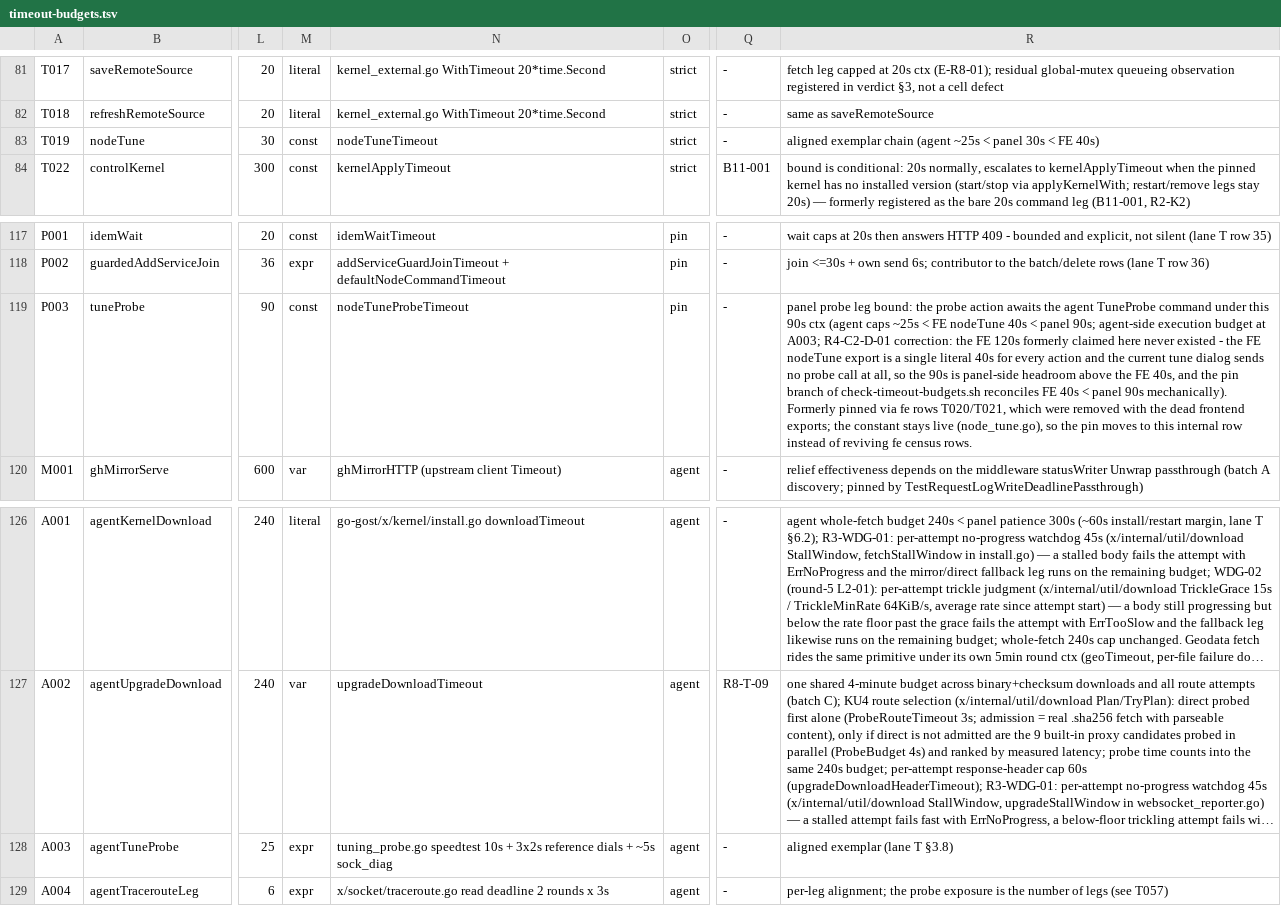
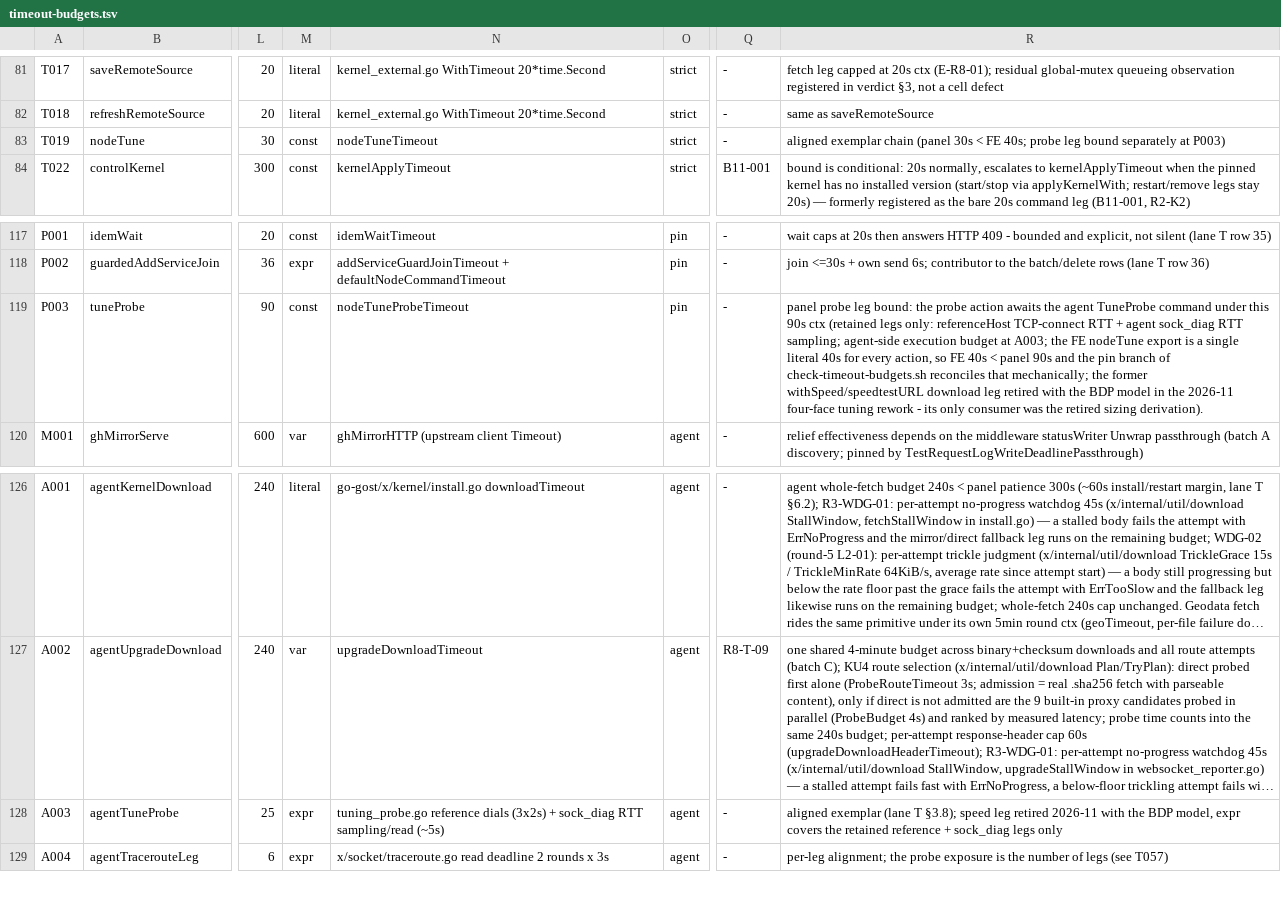
Before and after one commit to iiiiiiiii7125-art/flmx-max, a TSV file: doc/audit/timeout-budgets.tsv, drawn as a sheet; only a part is shown, gaps mark what is left out; long unchanged cells end in …; the diff names each change by its address in the sheet, - before the commit and + after, or states it on an @@ line.

Commit message:
feat(tune): replace BDP/auto tuning with four-face model, keep line probe

```diff
--- a/doc/audit/timeout-budgets.tsv
+++ b/doc/audit/timeout-budgets.tsv
-R83: …exemplar chain (agent ~25s < panel 30s < FE 40s)
+R83: …exemplar chain (panel 30s < FE 40s; probe leg bound separately at P003)
-R119: …90s ctx (agent caps ~25s < FE nodeTune 40s < panel 90s; agent-side execution budget at A003; R4-C2-D-01 correction: the FE 120s formerly claimed here never existed - the FE nodeTune export is a single literal 40s for every action and the current tune dialog sends no probe call at all, so the 90s is panel-side headroom above the FE 40s, and the pin branch of check-timeout-budgets.sh reconciles FE 40s < panel 90s mechanically). Formerly pinned via fe rows T020/T021, which were removed with the dead frontend exports; the constant stays live (node_tune.go), so the pin moves to this internal row instead of reviving fe census rows.
+R119: …90s ctx (retained legs only: referenceHost TCP-connect RTT + agent sock_diag RTT sampling; agent-side execution budget at A003; the FE nodeTune export is a single literal 40s for every action, so FE 40s < panel 90s and the pin branch of check-timeout-budgets.sh reconciles that mechanically; the former withSpeed/speedtestURL download leg retired with the BDP model in the 2026-11 four-face tuning rework - its only consumer was the retired sizing derivation).
-N128: tuning_probe.go speedtest 10s + 3x2s reference dials + ~5s sock_diag
+N128: tuning_probe.go reference dials (3x2s) + sock_diag RTT sampling/read (~5s)
-R128: …(lane T §3.8)
+R128: …(lane T §3.8); speed leg retired 2026-11 with the BDP model, expr covers the retained reference + sock_diag legs only
```
Also changed, not shown: 10 other files.
